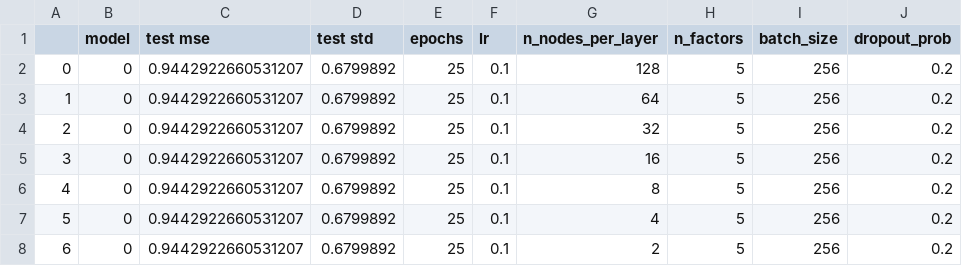
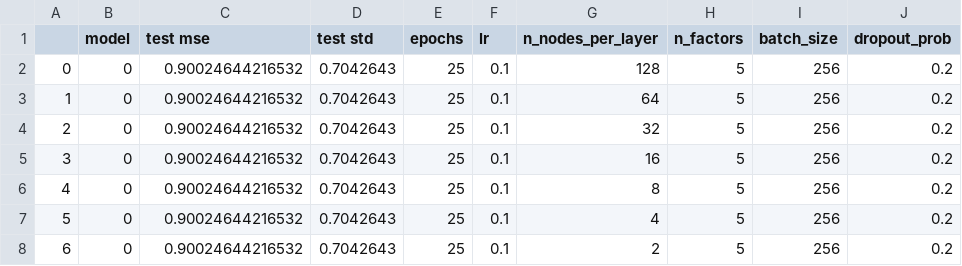
Before and after one commit to dominicflocco/CSC381_FinalProject, a CSV file: MLP_tunning/model_0_results.csv, drawn as a sheet.

```diff
--- a/MLP_tunning/model_0_results.csv
+++ b/MLP_tunning/model_0_results.csv
@@ -1,8 +1,8 @@
 ,model,test mse,test std,epochs,lr,n_nodes_per_layer,n_factors,batch_size,dropout_prob
-0,0,0.9442922660531207,0.6799892,25,0.1,128,5,256,0.2
-1,0,0.9442922660531207,0.6799892,25,0.1,64,5,256,0.2
-2,0,0.9442922660531207,0.6799892,25,0.1,32,5,256,0.2
-3,0,0.9442922660531207,0.6799892,25,0.1,16,5,256,0.2
-4,0,0.9442922660531207,0.6799892,25,0.1,8,5,256,0.2
-5,0,0.9442922660531207,0.6799892,25,0.1,4,5,256,0.2
-6,0,0.9442922660531207,0.6799892,25,0.1,2,5,256,0.2
+0,0,0.90024644216532,0.7042643,25,0.1,128,5,256,0.2
+1,0,0.90024644216532,0.7042643,25,0.1,64,5,256,0.2
+2,0,0.90024644216532,0.7042643,25,0.1,32,5,256,0.2
+3,0,0.90024644216532,0.7042643,25,0.1,16,5,256,0.2
+4,0,0.90024644216532,0.7042643,25,0.1,8,5,256,0.2
+5,0,0.90024644216532,0.7042643,25,0.1,4,5,256,0.2
+6,0,0.90024644216532,0.7042643,25,0.1,2,5,256,0.2
```
Also changed, not shown: 9 other files.
